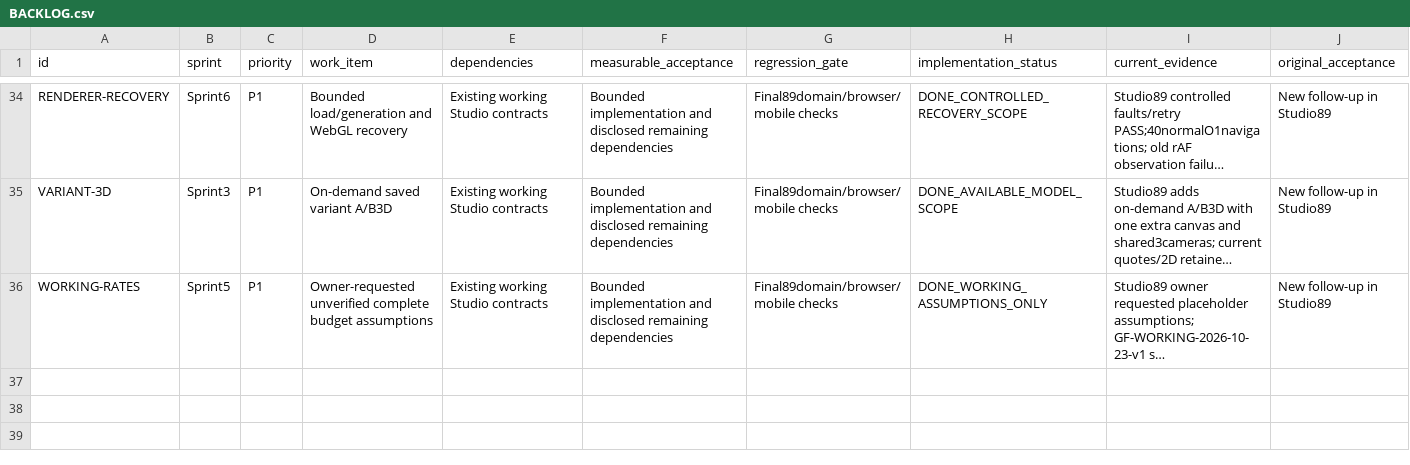
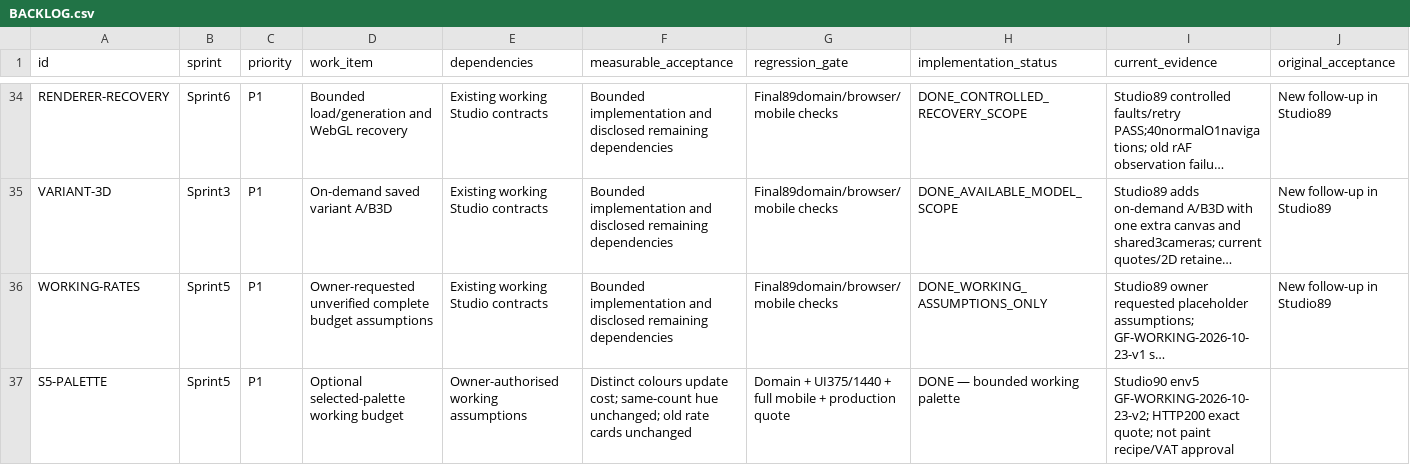
Before and after one commit to DamianRyh/gamefields-os, a CSV file: docs/product-intelligence/2026-10-21/BACKLOG.csv, drawn as a sheet; only a part is shown, gaps mark what is left out; long unchanged cells end in …; rows hold the shown columns only; the diff names each change by its address in the sheet, - before the commit and + after, or states it on an @@ line.

```diff
--- a/docs/product-intelligence/2026-10-21/BACKLOG.csv
+++ b/docs/product-intelligence/2026-10-21/BACKLOG.csv
+row 37: S5-PALETTE | Sprint5 | P1 | Optional selected-palette working budget | Owner-authorised working assumptions | Distinct colours update cost; same-count hue unchanged; old rate cards unchanged | Domain + UI375/1440 + full mobile + production quote | DONE — bounded working palette | Studio90 env5 GF-WORKING-2026-10-23-v2; HTTP200 exact quote; not paint recipe/VAT approval
```
Also changed, not shown: docs/product-intelligence/2026-10-21/FEATURE_MAP.csv, 16 other files.
